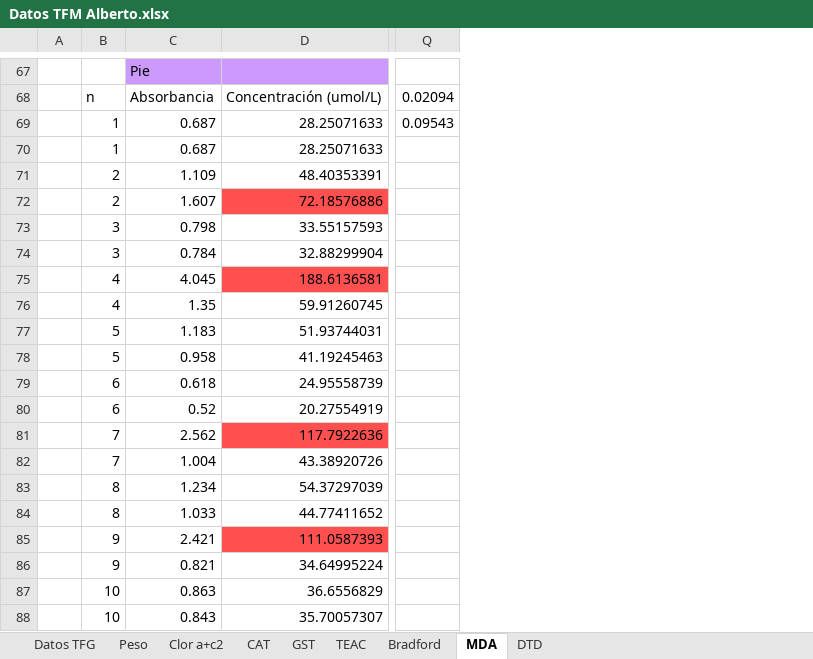
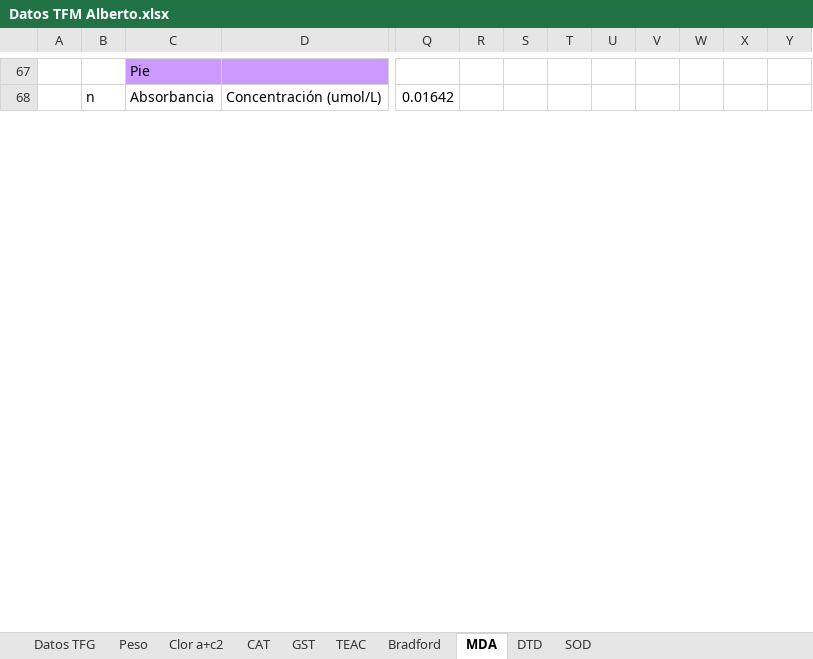
Before and after one commit to AlbertoColl/TFM-Anemonia-sulcata, an Excel workbook: datos/Datos TFM Alberto.xlsx, sheet MDA, drawn as a sheet; only a part is shown, gaps mark what is left out; values as stored, in another font and other column widths than the file's, no borders; charts and pictures not drawn; removed rows and columns are numbered as before the commit, all else as after; rows hold the shown columns only; the diff covers the shown part only; the diff names each change by its address in the sheet, - before the commit and + after, or states it on an @@ line.

```diff
--- a/datos/Datos TFM Alberto.xlsx (sheet MDA)
+++ b/datos/Datos TFM Alberto.xlsx (sheet MDA)
+sheet tab: SOD
-column Q, row 68: 0.02094
+column Q, row 68: 0.01642
+column R, empty
+column S, empty
+column T, empty
+column U, empty
+column V, empty
+column W, empty
+column X, empty
+column Y, empty
-row 69:  | 1 | 0.687 | 28.25071633 | 0.09543
-row 70:  | 1 | 0.687 | 28.25071633
-row 71:  | 2 | 1.109 | 48.40353391
-row 72:  | 2 | 1.607 | 72.18576886
-row 73:  | 3 | 0.798 | 33.55157593
-row 74:  | 3 | 0.784 | 32.88299904
-row 75:  | 4 | 4.045 | 188.6136581
-row 76:  | 4 | 1.35 | 59.91260745
-row 77:  | 5 | 1.183 | 51.93744031
-row 78:  | 5 | 0.958 | 41.19245463
-row 79:  | 6 | 0.618 | 24.95558739
-row 80:  | 6 | 0.52 | 20.27554919
-row 81:  | 7 | 2.562 | 117.7922636
-row 82:  | 7 | 1.004 | 43.38920726
-row 83:  | 8 | 1.234 | 54.37297039
-row 84:  | 8 | 1.033 | 44.77411652
-row 85:  | 9 | 2.421 | 111.0587393
-row 86:  | 9 | 0.821 | 34.64995224
-row 87:  | 10 | 0.863 | 36.6556829
-row 88:  | 10 | 0.843 | 35.70057307
```
Also changed, not shown: 40 added rows, 20 removed rows and 21 edited cells elsewhere in this sheet, sheet Peso, sheet Datos TFG, formulas that keep their value, charts or pictures, 36 other files.
